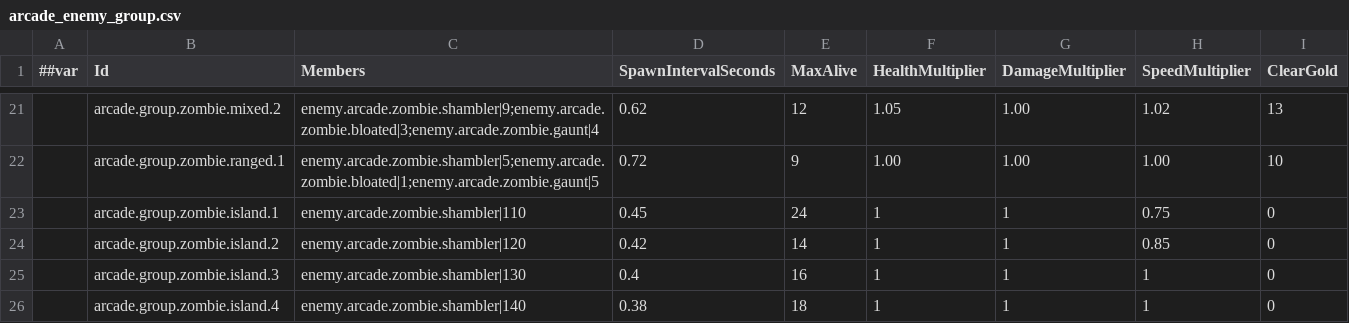
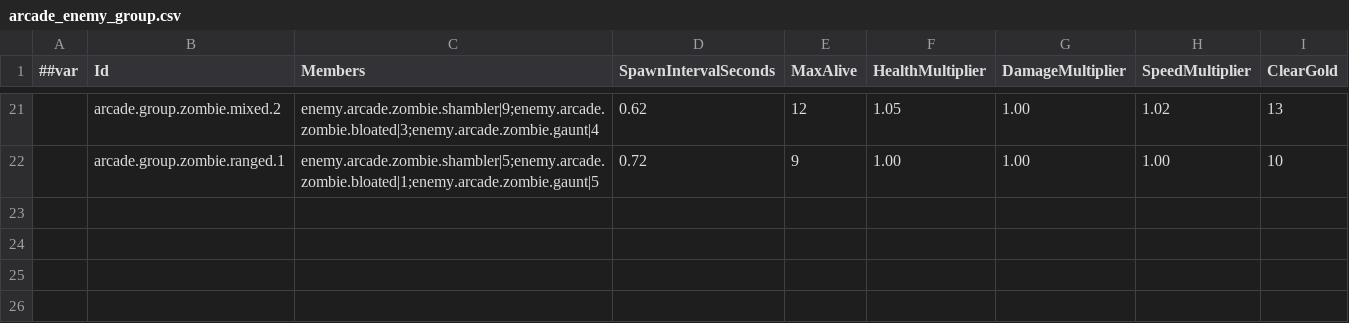
Before and after one commit to godspacecc/FirepowerLoop, a CSV file: Config/DataCsv/arcade_enemy_group.csv, drawn as a sheet; only a part is shown, gaps mark what is left out.

```diff
--- a/Config/DataCsv/arcade_enemy_group.csv
+++ b/Config/DataCsv/arcade_enemy_group.csv
@@ -22,5 +22 @@
 ,arcade.group.zombie.ranged.1,enemy.arcade.zombie.shambler|5;enemy.arcade.zombie.bloated|1;enemy.arcade.zombie.gaunt|5,0.72,9,1.00,1.00,1.00,10
-,arcade.group.zombie.island.1,enemy.arcade.zombie.shambler|110,0.45,24,1,1,0.75,0
-,arcade.group.zombie.island.2,enemy.arcade.zombie.shambler|120,0.42,14,1,1,0.85,0
-,arcade.group.zombie.island.3,enemy.arcade.zombie.shambler|130,0.4,16,1,1,1,0
-,arcade.group.zombie.island.4,enemy.arcade.zombie.shambler|140,0.38,18,1,1,1,0
```
Also changed, not shown: Config/DataCsv/arcade_arena.csv, Config/DataCsv/arcade_round_layout.csv, 16 other files.
